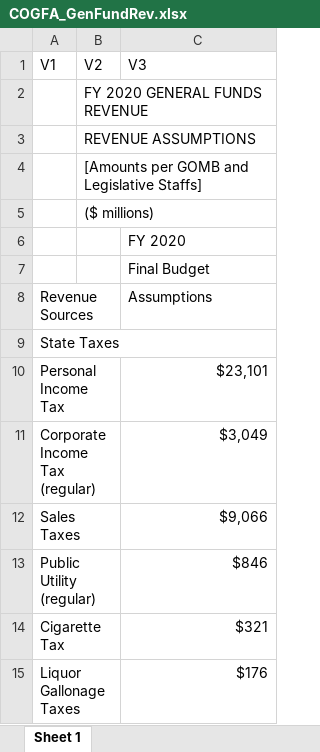
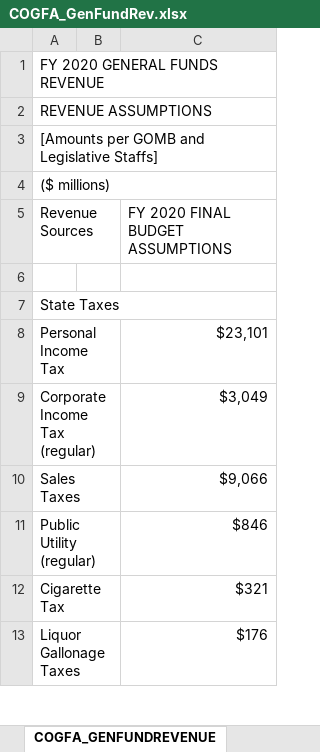
Before and after one commit to PearsonAM/IL-Budget-Data, an Excel workbook: COGFA_GenFundRev.xlsx, sheet COGFA_GENFUNDREVENUE, drawn as a sheet; only a part is shown; values as stored, in another font and other column widths than the file's, no cell formats; removed rows and columns are numbered as before the commit, all else as after; the diff names each change by its address in the sheet, - before the commit and + after, or states it on an @@ line.

```diff
--- a/COGFA_GenFundRev.xlsx (sheet COGFA_GENFUNDREVENUE)
+++ b/COGFA_GenFundRev.xlsx (sheet COGFA_GENFUNDREVENUE)
-sheet tab: Sheet 1
+sheet tab: COGFA_GENFUNDREVENUE
-row 1: V1 | V2 | V3
-row 2:  | FY 2020 GENERAL FUNDS REVENUE
-row 3:  | REVENUE ASSUMPTIONS
-row 4:  | [Amounts per GOMB and Legislative Staffs]
-row 5:  | ($ millions)
-row 6:  |  | FY 2020
-row 7:  |  | Final Budget
+row 1: FY 2020 GENERAL FUNDS REVENUE
+row 2: REVENUE ASSUMPTIONS
+row 3: [Amounts per GOMB and Legislative Staffs]
+row 4: ($ millions)
-C5: Assumptions
+C5: FY 2020 FINAL BUDGET ASSUMPTIONS
+row 6: (empty)
```
Also changed, not shown: cell formats, COGA_GenFundRev_Mar.xlsx, COGFA_ACTvCGFA.xlsx, 8 other files.
